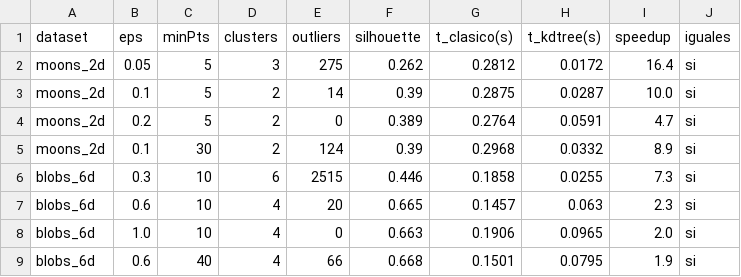
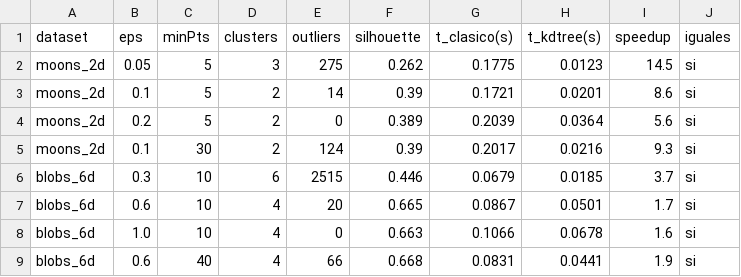
Before and after one commit to GonzaloSumina/DBScan, a CSV file: resultados/tabla_hiperparametros.csv, drawn as a sheet.

```diff
--- a/resultados/tabla_hiperparametros.csv
+++ b/resultados/tabla_hiperparametros.csv
@@ -1,9 +1,9 @@
 dataset,eps,minPts,clusters,outliers,silhouette,t_clasico(s),t_kdtree(s),speedup,iguales
-moons_2d,0.05,5,3,275,0.262,0.2812,0.0172,16.4,si
-moons_2d,0.1,5,2,14,0.39,0.2875,0.0287,10.0,si
-moons_2d,0.2,5,2,0,0.389,0.2764,0.0591,4.7,si
-moons_2d,0.1,30,2,124,0.39,0.2968,0.0332,8.9,si
-blobs_6d,0.3,10,6,2515,0.446,0.1858,0.0255,7.3,si
-blobs_6d,0.6,10,4,20,0.665,0.1457,0.063,2.3,si
-blobs_6d,1.0,10,4,0,0.663,0.1906,0.0965,2.0,si
-blobs_6d,0.6,40,4,66,0.668,0.1501,0.0795,1.9,si
+moons_2d,0.05,5,3,275,0.262,0.1775,0.0123,14.5,si
+moons_2d,0.1,5,2,14,0.39,0.1721,0.0201,8.6,si
+moons_2d,0.2,5,2,0,0.389,0.2039,0.0364,5.6,si
+moons_2d,0.1,30,2,124,0.39,0.2017,0.0216,9.3,si
+blobs_6d,0.3,10,6,2515,0.446,0.0679,0.0185,3.7,si
+blobs_6d,0.6,10,4,20,0.665,0.0867,0.0501,1.7,si
+blobs_6d,1.0,10,4,0,0.663,0.1066,0.0678,1.6,si
+blobs_6d,0.6,40,4,66,0.668,0.0831,0.0441,1.9,si
```
Also changed, not shown: 11 other files.
